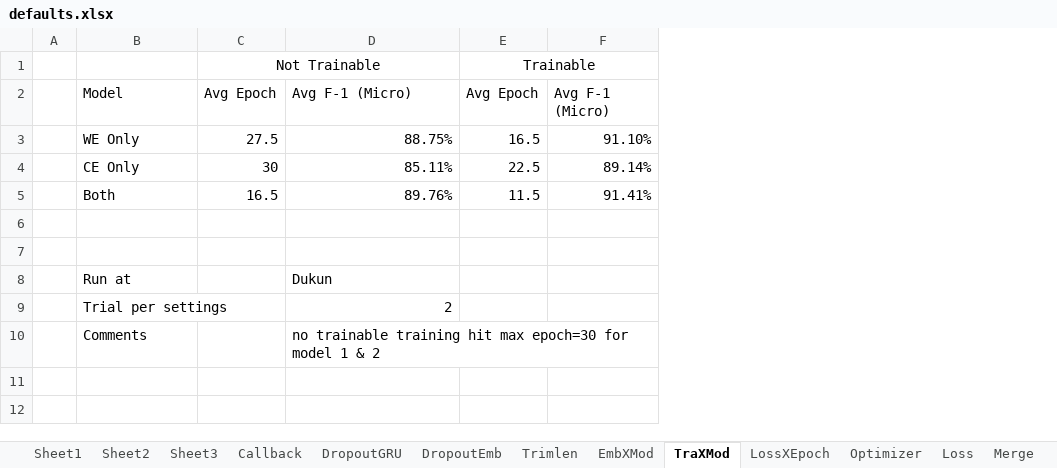
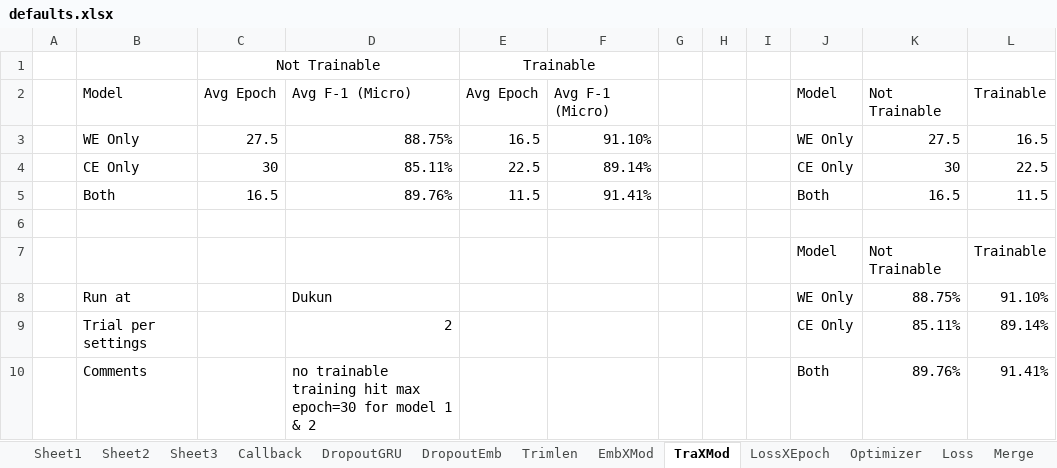
Before and after one commit to joshuakosasih/TA, an Excel workbook: Defaults/defaults.xlsx, sheet TraXMod, drawn as a sheet; values as stored, in another font and other column widths than the file's, no borders; charts and pictures not drawn; the diff names each change by its address in the sheet, - before the commit and + after, or states it on an @@ line.

```diff
--- a/Defaults/defaults.xlsx (sheet TraXMod)
+++ b/Defaults/defaults.xlsx (sheet TraXMod)
+column G, empty
+column H, empty
+column I, empty
+column J, rows 2-10: Model | WE Only | CE Only | Both |  | Model | WE Only | CE Only | Both
+column K, rows 2-10: Not Trainable | 27.5 | 30 | 16.5 |  | Not Trainable | 88.75% | 85.11% | 89.76%
+column L, rows 2-10: Trainable | 16.5 | 22.5 | 11.5 |  | Trainable | 91.10% | 89.14% | 91.41%
-row 7: (empty)
+row 7:  |  |  |  |  |  |  |  |  | Model | Not Trainable | Trainable
```
Also changed, not shown: sheet Merge, sheet EmbXMod, sheet Loss, sheet DropoutGRU, sheet Callback, sheet Optimizer, 4 more sheets, formulas that keep their value, charts or pictures, 1 other file.
